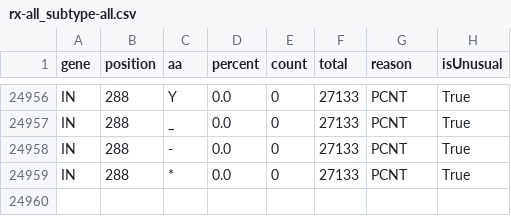
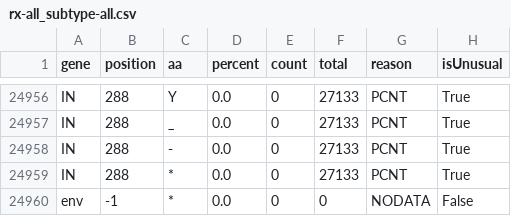
Before and after one commit to hivdb/hivfacts, a CSV file: data/aapcnt/rx-all_subtype-all.csv, drawn as a sheet; only a part is shown, gaps mark what is left out.

Commit message:
Add envelope data

```diff
--- a/data/aapcnt/rx-all_subtype-all.csv
+++ b/data/aapcnt/rx-all_subtype-all.csv
@@ -24959 +24959,2 @@ IN,288,-,0.0,0,27133,PCNT,True
 IN,288,*,0.0,0,27133,PCNT,True
+env,-1,*,0.0,0,0,NODATA,False
```
Also changed, not shown: 9 other files.
